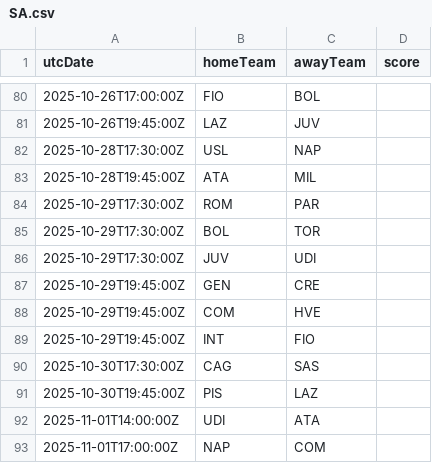
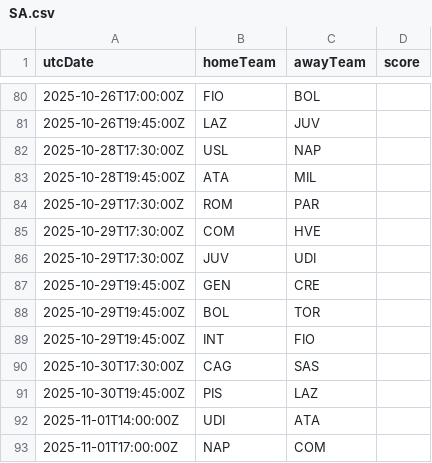
Before and after one commit to cbdq-io/datasets, a CSV file: org/football-data/data/SA.csv, drawn as a sheet; only a part is shown, gaps mark what is left out.

```diff
--- a/org/football-data/data/SA.csv
+++ b/org/football-data/data/SA.csv
@@ -84,6 +84,6 @@ utcDate,homeTeam,awayTeam,score
 2025-10-29T17:30:00Z,ROM,PAR,
-2025-10-29T17:30:00Z,BOL,TOR,
+2025-10-29T17:30:00Z,COM,HVE,
 2025-10-29T17:30:00Z,JUV,UDI,
 2025-10-29T19:45:00Z,GEN,CRE,
-2025-10-29T19:45:00Z,COM,HVE,
+2025-10-29T19:45:00Z,BOL,TOR,
 2025-10-29T19:45:00Z,INT,FIO,
```
Also changed, not shown: org/football-data/data/BSA.csv.
